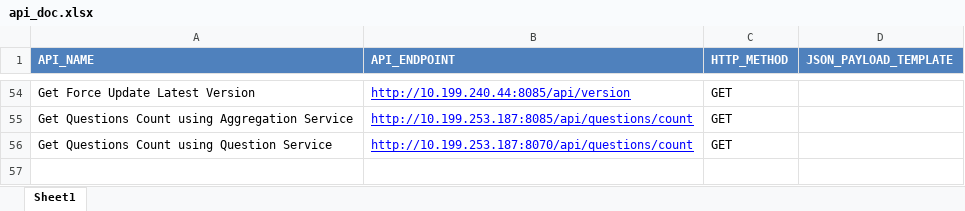
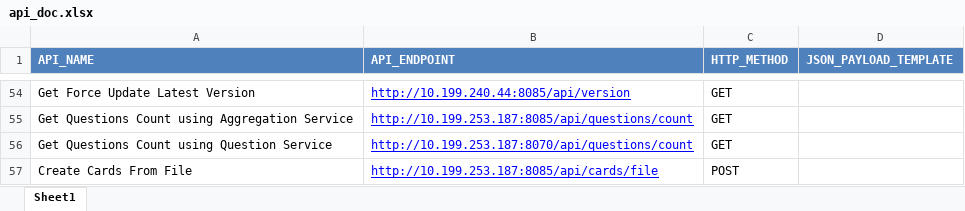
Before and after one commit to osandadeshan/maxsoft-intelliapi, an Excel workbook: resources/api_document/api_doc.xlsx, sheet Sheet1, drawn as a sheet; only a part is shown, gaps mark what is left out; values as stored, in another font and other column widths than the file's, no borders; the diff names each change by its address in the sheet, - before the commit and + after, or states it on an @@ line.

```diff
--- a/resources/api_document/api_doc.xlsx (sheet Sheet1)
+++ b/resources/api_document/api_doc.xlsx (sheet Sheet1)
+row 57: Create Cards From File | http://10.199.253.187:8085/api/cards/file | POST
```
Also changed, not shown: 6 other files.
